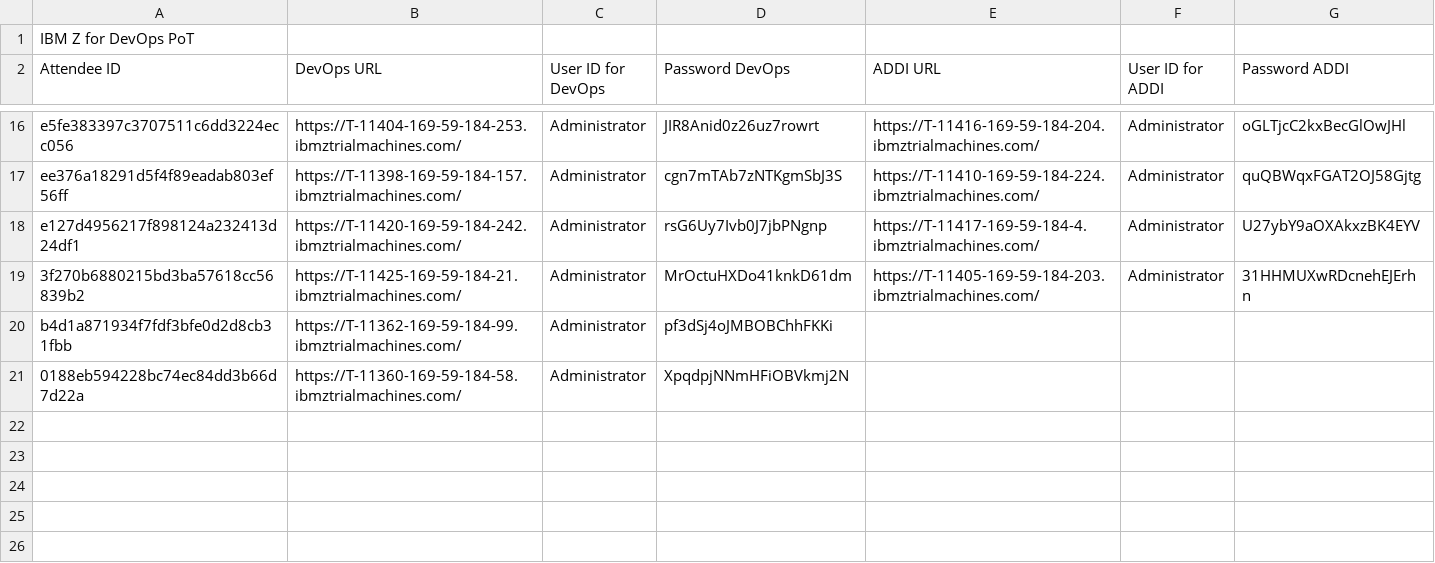
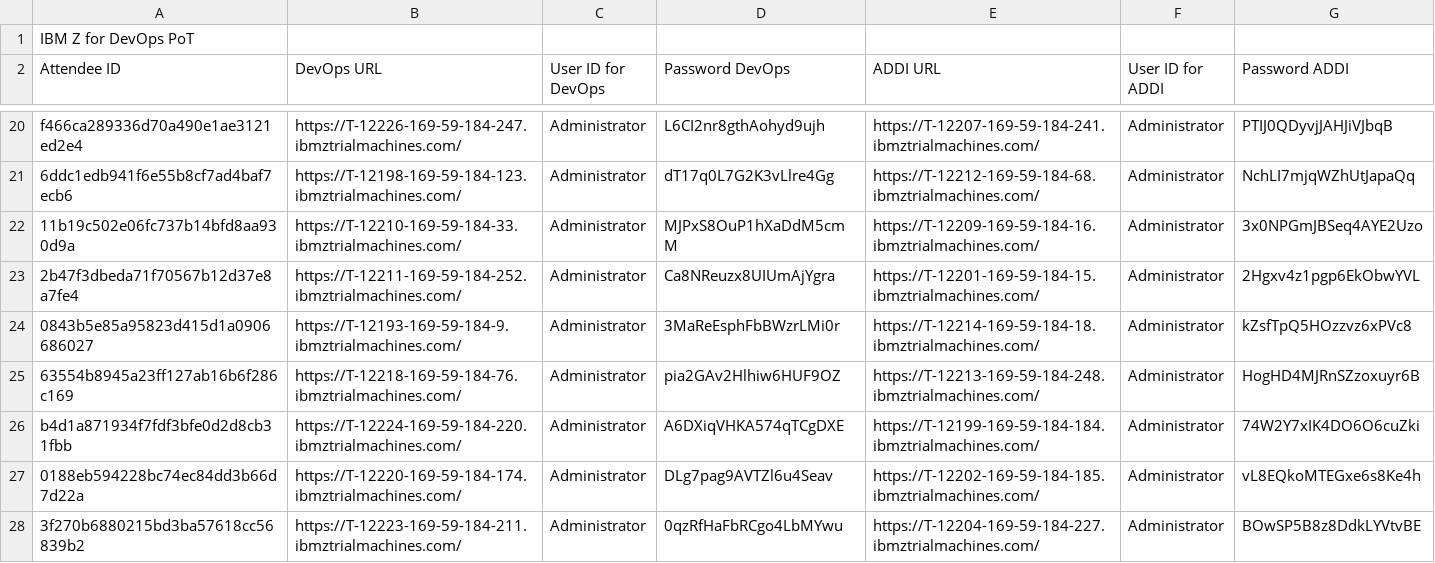
Before and after one commit to DevOps-on-IBMZ/Workshop-Access, a CSV file: labs.csv, drawn as a sheet; only a part is shown, gaps mark what is left out; addresses are those after the commit; the diff covers the shown part only; the diff names each change by its address in the sheet, - before the commit and + after, or states it on an @@ line.

```diff
--- a/labs.csv
+++ b/labs.csv
-A20 (Attendee ID): e5fe383397c3707511c6dd3224ecc056
+A20 (Attendee ID): f466ca289336d70a490e1ae3121ed2e4
-B20 (DevOps URL): https://T-11404-169-59-184-253.ibmztrialmachines.com/
+B20 (DevOps URL): https://T-12226-169-59-184-247.ibmztrialmachines.com/
-D20 (Password DevOps): JIR8Anid0z26uz7rowrt
+D20 (Password DevOps): L6CI2nr8gthAohyd9ujh
-E20 (ADDI URL): https://T-11416-169-59-184-204.ibmztrialmachines.com/
+E20 (ADDI URL): https://T-12207-169-59-184-241.ibmztrialmachines.com/
-G20 (Password ADDI): oGLTjcC2kxBecGlOwJHl
+G20 (Password ADDI): PTIJ0QDyvjJAHJiVJbqB
-A21 (Attendee ID): ee376a18291d5f4f89eadab803ef56ff
+A21 (Attendee ID): 6ddc1edb941f6e55b8cf7ad4baf7ecb6
-B21 (DevOps URL): https://T-11398-169-59-184-157.ibmztrialmachines.com/
+B21 (DevOps URL): https://T-12198-169-59-184-123.ibmztrialmachines.com/
-D21 (Password DevOps): cgn7mTAb7zNTKgmSbJ3S
+D21 (Password DevOps): dT17q0L7G2K3vLlre4Gg
-E21 (ADDI URL): https://T-11410-169-59-184-224.ibmztrialmachines.com/
+E21 (ADDI URL): https://T-12212-169-59-184-68.ibmztrialmachines.com/
-G21 (Password ADDI): quQBWqxFGAT2OJ58Gjtg
+G21 (Password ADDI): NchLI7mjqWZhUtJapaQq
+row 22: 11b19c502e06fc737b14bfd8aa930d9a | https://T-12210-169-59-184-33.ibmztrialmachines.com/ | Administrator | MJPxS8OuP1hXaDdM5cmM | https://T-12209-169-59-184-16.ibmztrialmachines.com/ | Administrator | 3x0NPGmJBSeq4AYE2Uzo
-A23 (Attendee ID): e127d4956217f898124a232413d24df1
+A23 (Attendee ID): 2b47f3dbeda71f70567b12d37e8a7fe4
-B23 (DevOps URL): https://T-11420-169-59-184-242.ibmztrialmachines.com/
+B23 (DevOps URL): https://T-12211-169-59-184-252.ibmztrialmachines.com/
-D23 (Password DevOps): rsG6Uy7Ivb0J7jbPNgnp
+D23 (Password DevOps): Ca8NReuzx8UIUmAjYgra
-E23 (ADDI URL): https://T-11417-169-59-184-4.ibmztrialmachines.com/
+E23 (ADDI URL): https://T-12201-169-59-184-15.ibmztrialmachines.com/
-G23 (Password ADDI): U27ybY9aOXAkxzBK4EYV
+G23 (Password ADDI): 2Hgxv4z1pgp6EkObwYVL
+row 24: 0843b5e85a95823d415d1a0906686027 | https://T-12193-169-59-184-9.ibmztrialmachines.com/ | Administrator | 3MaReEsphFbBWzrLMi0r | https://T-12214-169-59-184-18.ibmztrialmachines.com/ | Administrator | kZsfTpQ5HOzzvz6xPVc8
-A25 (Attendee ID): 3f270b6880215bd3ba57618cc56839b2
+A25 (Attendee ID): 63554b8945a23ff127ab16b6f286c169
-B25 (DevOps URL): https://T-11425-169-59-184-21.ibmztrialmachines.com/
+B25 (DevOps URL): https://T-12218-169-59-184-76.ibmztrialmachines.com/
-D25 (Password DevOps): MrOctuHXDo41knkD61dm
+D25 (Password DevOps): pia2GAv2Hlhiw6HUF9OZ
-E25 (ADDI URL): https://T-11405-169-59-184-203.ibmztrialmachines.com/
+E25 (ADDI URL): https://T-12213-169-59-184-248.ibmztrialmachines.com/
-G25 (Password ADDI): 31HHMUXwRDcnehEJErhn
+G25 (Password ADDI): HogHD4MJRnSZzoxuyr6B
-B26 (DevOps URL): https://T-11362-169-59-184-99.ibmztrialmachines.com/
+B26 (DevOps URL): https://T-12224-169-59-184-220.ibmztrialmachines.com/
-D26 (Password DevOps): pf3dSj4oJMBOBChhFKKi
+D26 (Password DevOps): A6DXiqVHKA574qTCgDXE
-E26 (ADDI URL): (empty)
+E26 (ADDI URL): https://T-12199-169-59-184-184.ibmztrialmachines.com/
-F26:F27 (User ID for ADDI): (empty)
+F26:F27 (User ID for ADDI): Administrator
-G26 (Password ADDI): (empty)
+G26 (Password ADDI): 74W2Y7xIK4DO6O6cuZki
-B27 (DevOps URL): https://T-11360-169-59-184-58.ibmztrialmachines.com/
+B27 (DevOps URL): https://T-12220-169-59-184-174.ibmztrialmachines.com/
-D27 (Password DevOps): XpqdpjNNmHFiOBVkmj2N
+D27 (Password DevOps): DLg7pag9AVTZl6u4Seav
-E27 (ADDI URL): (empty)
+E27 (ADDI URL): https://T-12202-169-59-184-185.ibmztrialmachines.com/
-G27 (Password ADDI): (empty)
+G27 (Password ADDI): vL8EQkoMTEGxe6s8Ke4h
+row 28: 3f270b6880215bd3ba57618cc56839b2 | https://T-12223-169-59-184-211.ibmztrialmachines.com/ | Administrator | 0qzRfHaFbRCgo4LbMYwu | https://T-12204-169-59-184-227.ibmztrialmachines.com/ | Administrator | BOwSP5B8z8DdkLYVtvBE
```
Also changed, not shown: 7 added rows, 1 removed row and 60 edited cells elsewhere in this file.
